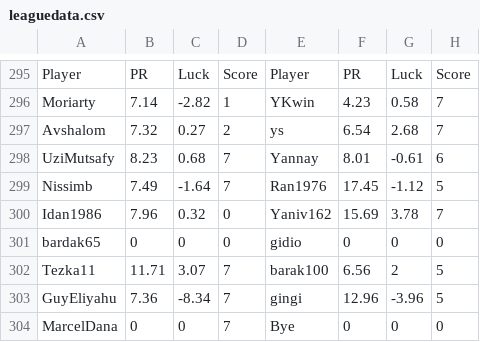
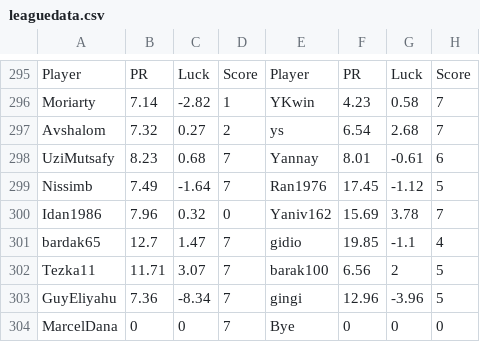
Before and after one commit to guyeli31/Shabi_Israel, a CSV file: leagues/Shabi Israel May 2026/leaguedata.csv, drawn as a sheet; only a part is shown, gaps mark what is left out; removed rows and columns are numbered as before the commit, all else as after; the diff covers the shown part only; the diff names each change by its address in the sheet, - before the commit and + after, or states it on an @@ line.

```diff
--- a/leagues/Shabi Israel May 2026/leaguedata.csv
+++ b/leagues/Shabi Israel May 2026/leaguedata.csv
-row 301: bardak65 | 0 | 0 | 0 | gidio | 0 | 0 | 0
+row 301: bardak65 | 12.7 | 1.47 | 7 | gidio | 19.85 | -1.1 | 4
```
Also changed, not shown: 5 added rows and 5 removed rows elsewhere in this file, 4 other files.
